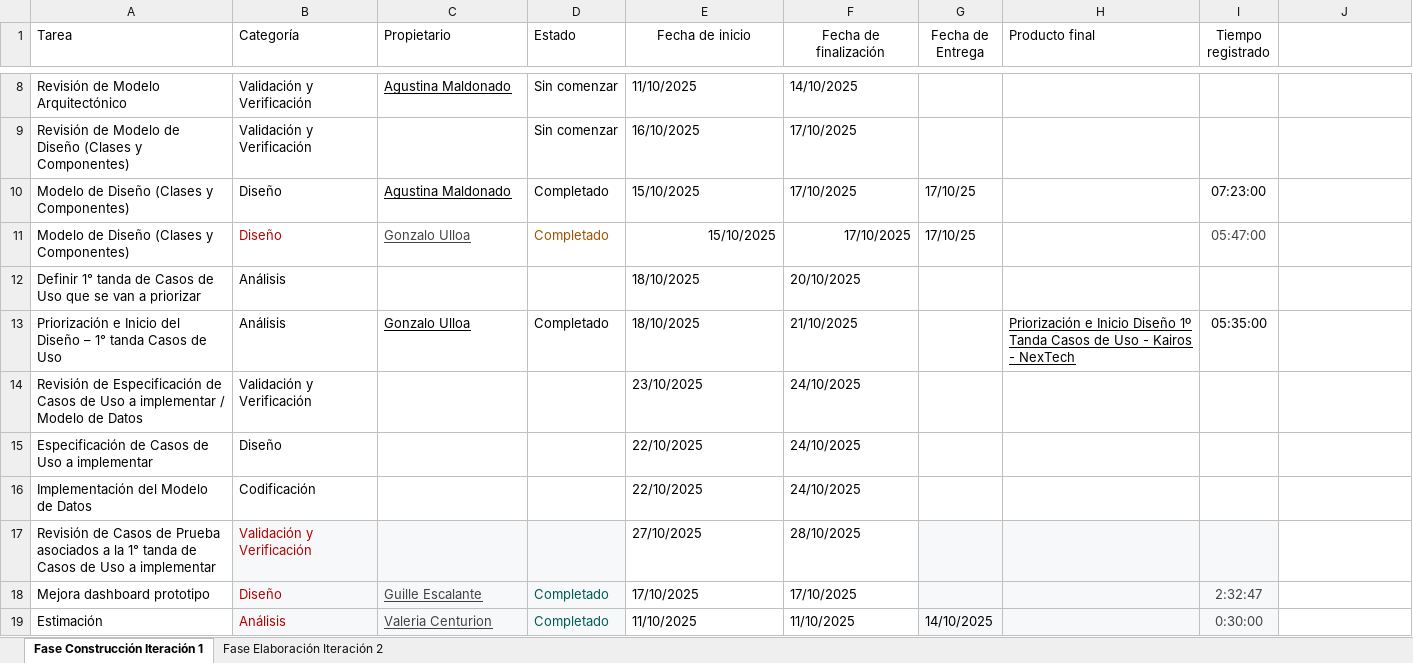
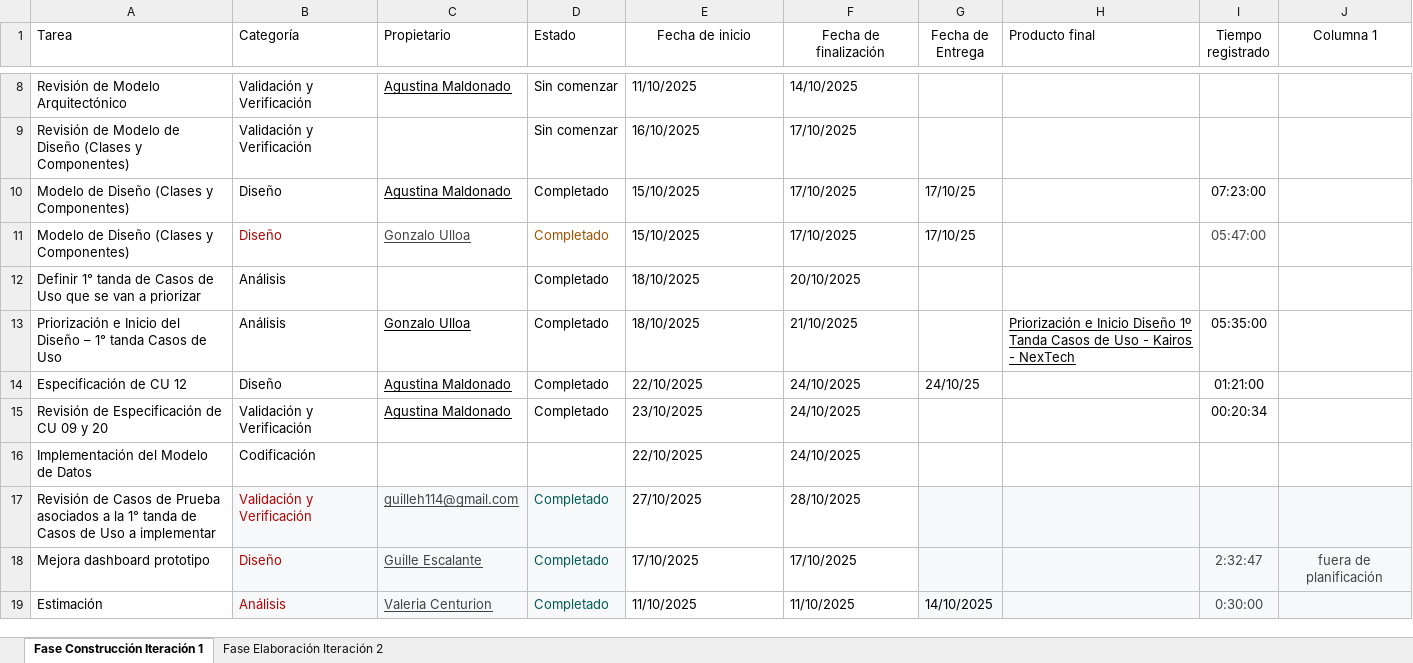
Before and after one commit to uarg-unpa/Kairos, an Excel workbook: Registro de tiempos por tarea - Kairos _ NexTech.xlsx, sheet Fase Construcción Iteración 1, drawn as a sheet; only a part is shown, gaps mark what is left out; values as stored, in another font and other column widths than the file's, no borders; charts and pictures and table styles not drawn; removed rows and columns are numbered as before the commit, all else as after; the diff covers the shown part only; the diff names each change by its address in the sheet, - before the commit and + after, or states it on an @@ line.

Commit message:
docs(construcción/especificaciones): CU09 y CU20 terminados, CU12 avanzado

```diff
--- a/Registro de tiempos por tarea - Kairos _ NexTech.xlsx (sheet Fase Construcción Iteración 1)
+++ b/Registro de tiempos por tarea - Kairos _ NexTech.xlsx (sheet Fase Construcción Iteración 1)
-J1: (empty)
+J1: Columna 1
-E11:F11 alignment: right
+E11:F11 alignment: left
-D12 (Estado): (empty)
+D12 (Estado): Completado
-row 14: Revisión de Especificación de Casos de Uso a implementar / Modelo de Datos | Validación y Verificación |  |  | 23/10/2025 | 24/10/2025
-row 15: Especificación de Casos de Uso a implementar | Diseño |  |  | 22/10/2025 | 24/10/2025
+row 14: Especificación de CU 12 | Diseño | Agustina Maldonado | Completado | 22/10/2025 | 24/10/2025 | 24/10/25 |  | 01:21:00
+row 15: Revisión de Especificación de CU 09 y 20 | Validación y Verificación | Agustina Maldonado | Completado | 23/10/2025 | 24/10/2025 |  |  | 00:20:34
-C17 (Propietario): (empty)
+C17 (Propietario): guilleh114@gmail.com
-D17 (Estado): (empty)
+D17 (Estado): Completado
-J17:J19 fill: none
+J17:J19 fill: #F6F8F9
-J18 (Columna 1): (empty)
+J18 (Columna 1): fuera de planificación
```
Also changed, not shown: 7 added rows, 3 edited cells and cell formats elsewhere in this sheet, Etapa Construcción - Iteración 1/Estimación 04 Caso Más Probable - Kairos - NexTech.xlsx, Etapa Construcción - Iteración 1/Estimación 04 Caso Optimista - Kairos - NexTech.xlsx, 41 other files.
